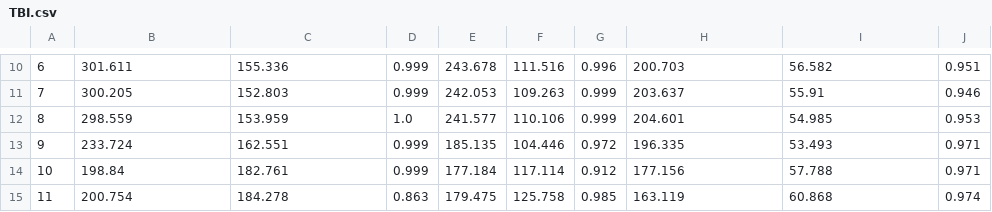
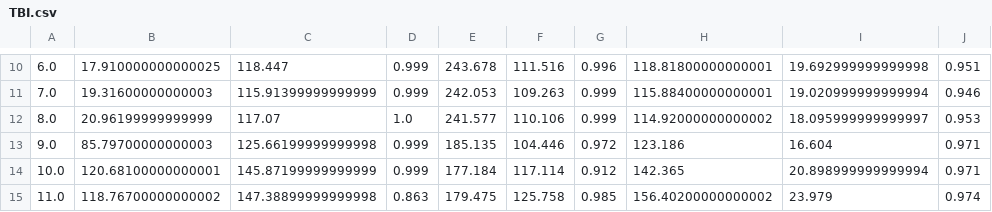
Before and after one commit to LabsSFbot/StairExpLNEC, a CSV file: TBI.csv, drawn as a sheet; only a part is shown, gaps mark what is left out; the diff covers the shown part only; the diff names each change by its address in the sheet, - before the commit and + after, or states it on an @@ line.

```diff
--- a/TBI.csv
+++ b/TBI.csv
-A10: 6
+A10: 6.0
-B10: 301.611
+B10: 17.910000000000025
-C10: 155.336
+C10: 118.447
-H10: 200.703
+H10: 118.81800000000001
-I10: 56.582
+I10: 19.692999999999998
-A11: 7
+A11: 7.0
-B11: 300.205
+B11: 19.31600000000003
-C11: 152.803
+C11: 115.91399999999999
-H11: 203.637
+H11: 115.88400000000001
-I11: 55.91
+I11: 19.020999999999994
-A12: 8
+A12: 8.0
-B12: 298.559
+B12: 20.96199999999999
-C12: 153.959
+C12: 117.07
-H12: 204.601
+H12: 114.92000000000002
-I12: 54.985
+I12: 18.095999999999997
-A13: 9
+A13: 9.0
-B13: 233.724
+B13: 85.79700000000003
-C13: 162.551
+C13: 125.66199999999998
-H13: 196.335
+H13: 123.186
-I13: 53.493
+I13: 16.604
-A14: 10
+A14: 10.0
-B14: 198.84
+B14: 120.68100000000001
-C14: 182.761
+C14: 145.87199999999999
-H14: 177.156
+H14: 142.365
-I14: 57.788
+I14: 20.898999999999994
-A15: 11
+A15: 11.0
-B15: 200.754
+B15: 118.76700000000002
-C15: 184.278
+C15: 147.38899999999998
-H15: 163.119
+H15: 156.40200000000002
-I15: 60.868
+I15: 23.979
```
Also changed, not shown: 90 edited cells elsewhere in this file, Control.csv, 3 other files.
